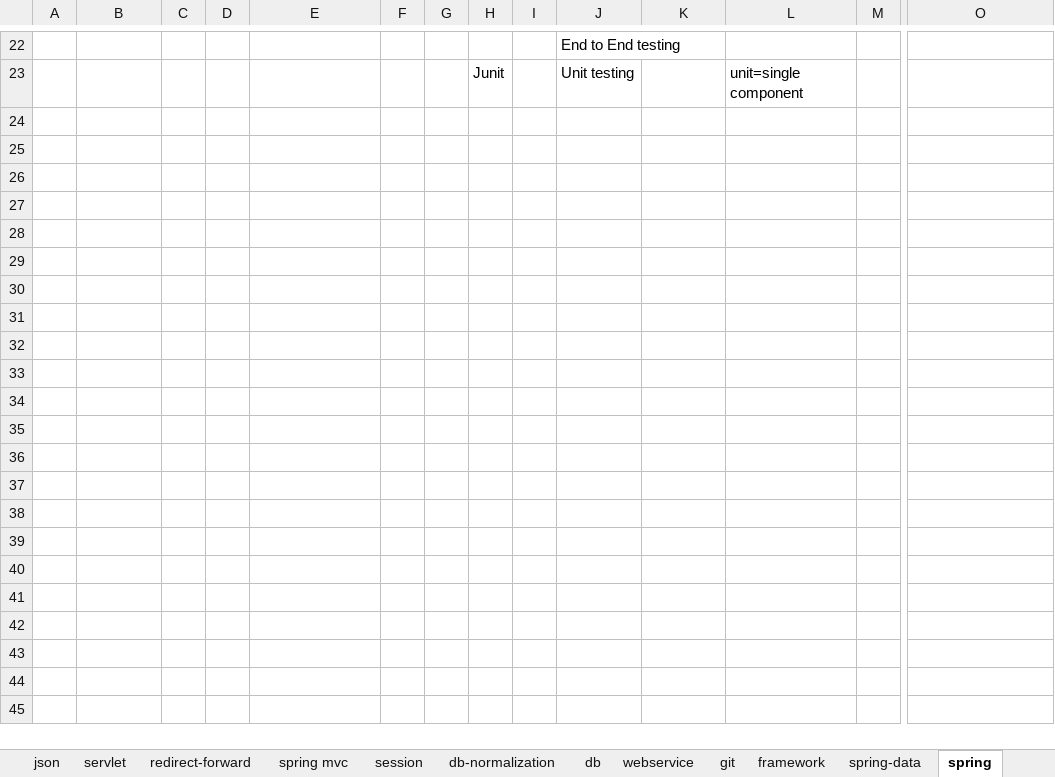
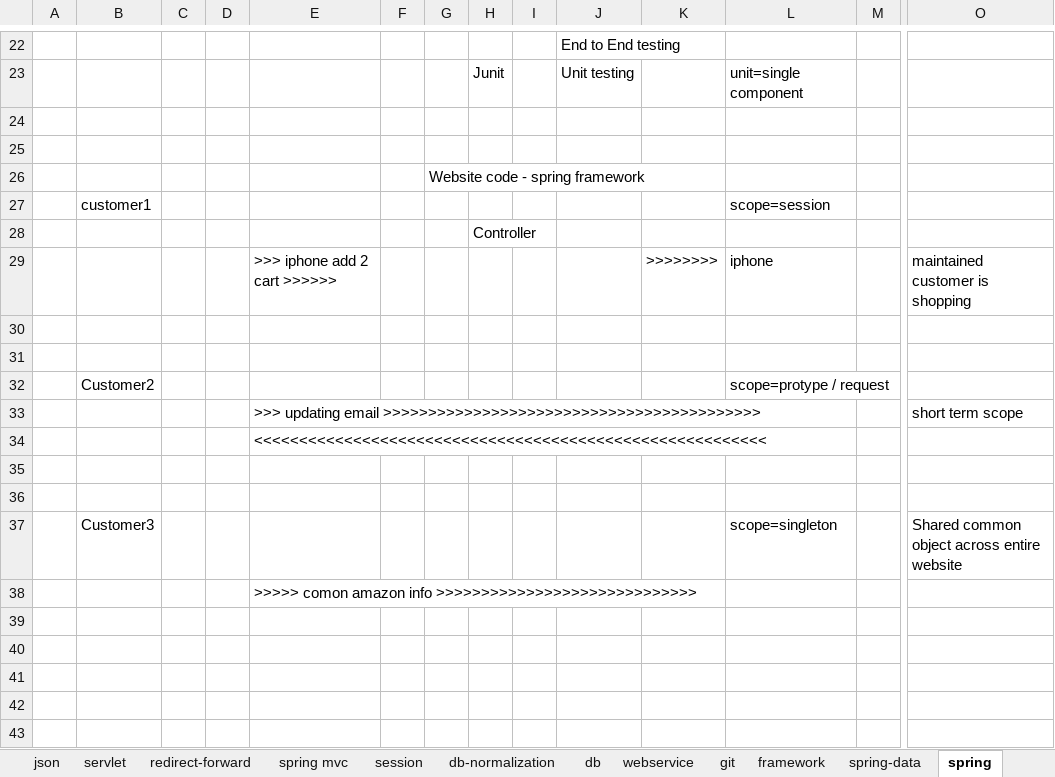
Before and after one commit to javatrainers/jeewebsite, an Excel workbook: jee_latest_st.xlsx, sheet spring, drawn as a sheet; only a part is shown, gaps mark what is left out; values as stored, in another font and other column widths than the file's, no borders; rows hold the shown columns only; the diff covers the shown part only; the diff names each change by its address in the sheet, - before the commit and + after, or states it on an @@ line.

```diff
--- a/jee_latest_st.xlsx (sheet spring)
+++ b/jee_latest_st.xlsx (sheet spring)
+row 24: (empty)
+row 25: (empty)
+row 26:  |  |  |  |  |  | Website code - spring framework
+row 27:  | customer1 |  |  |  |  |  |  |  |  |  | scope=session
+row 28:  |  |  |  |  |  |  | Controller
+row 29:  |  |  |  | >>> iphone add 2 cart >>>>>> |  |  |  |  |  | >>>>>>>> | iphone |  | maintained customer is shopping
+row 30: (empty)
+row 31: (empty)
+row 32:  | Customer2 |  |  |  |  |  |  |  |  |  | scope=protype / request
+row 33:  |  |  |  | >>> updating email >>>>>>>>>>>>>>>>>>>>>>>>>>>>>>>>>>>>>>>>>> |  |  |  |  |  |  |  |  | short term scope
+row 34:  |  |  |  | <<<<<<<<<<<<<<<<<<<<<<<<<<<<<<<<<<<<<<<<<<<<<<<<<<<<<<<<<
+row 35: (empty)
+row 36: (empty)
+row 37:  | Customer3 |  |  |  |  |  |  |  |  |  | scope=singleton |  | Shared common object across entire website
+row 38:  |  |  |  | >>>>> comon amazon info >>>>>>>>>>>>>>>>>>>>>>>>>>>>>
+row 39: (empty)
+row 40: (empty)
+row 41: (empty)
+row 42: (empty)
+row 43: (empty)
```
Also changed, not shown: 33 added rows and 1 edited cell elsewhere in this sheet, sheet framework, 1 other file.
